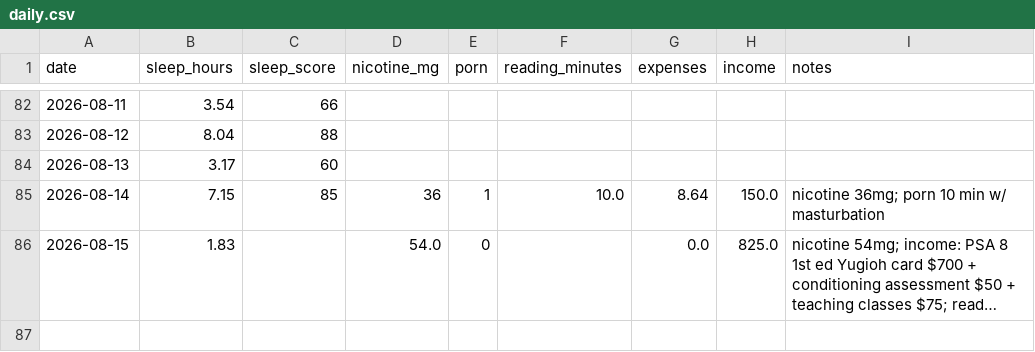
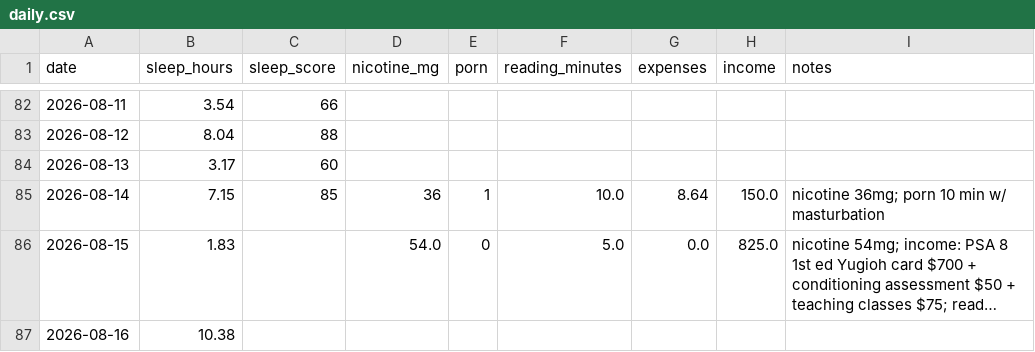
Before and after one commit to wesds35/github-slideshow, a CSV file: tracker/data/daily.csv, drawn as a sheet; only a part is shown, gaps mark what is left out; long unchanged cells end in …; the diff names each change by its address in the sheet, - before the commit and + after, or states it on an @@ line.

```diff
--- a/tracker/data/daily.csv
+++ b/tracker/data/daily.csv
-F86 (reading_minutes): (empty)
+F86 (reading_minutes): 5.0
+row 87: 2026-08-16 | 10.38
```
Also changed, not shown: 1 other file.
